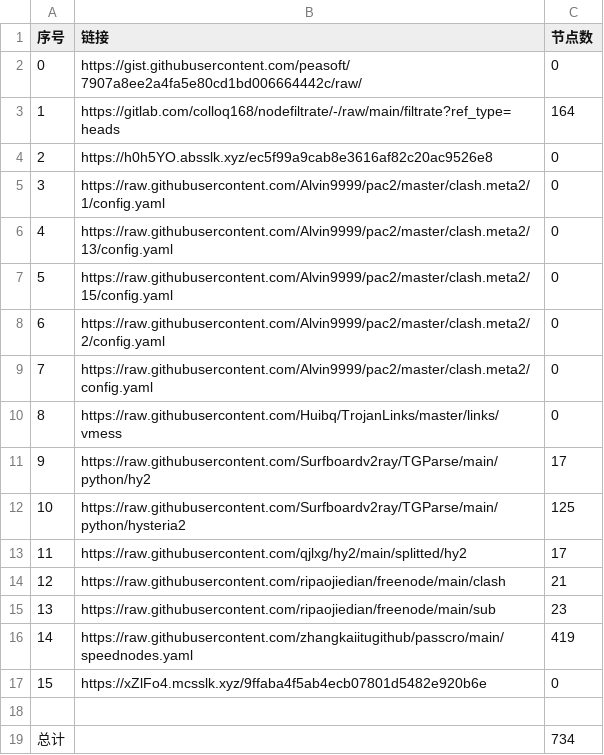
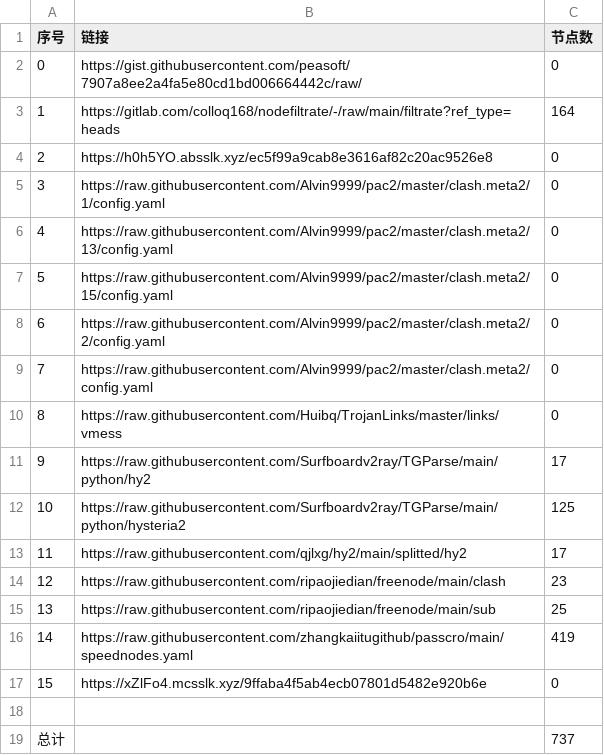
Before and after one commit to x698/NoMoreWalls, a CSV file: list_result.csv, drawn as a sheet.

```diff
--- a/list_result.csv
+++ b/list_result.csv
@@ -13,4 +13,4 @@
 11,https://raw.githubusercontent.com/qjlxg/hy2/main/splitted/hy2,17
-12,https://raw.githubusercontent.com/ripaojiedian/freenode/main/clash,21
-13,https://raw.githubusercontent.com/ripaojiedian/freenode/main/sub,23
+12,https://raw.githubusercontent.com/ripaojiedian/freenode/main/clash,23
+13,https://raw.githubusercontent.com/ripaojiedian/freenode/main/sub,25
 14,https://raw.githubusercontent.com/zhangkaiitugithub/passcro/main/speednodes.yaml,419
@@ -18,2 +18,2 @@
 
-总计,,734
+总计,,737
```
Also changed, not shown: 17 other files.
